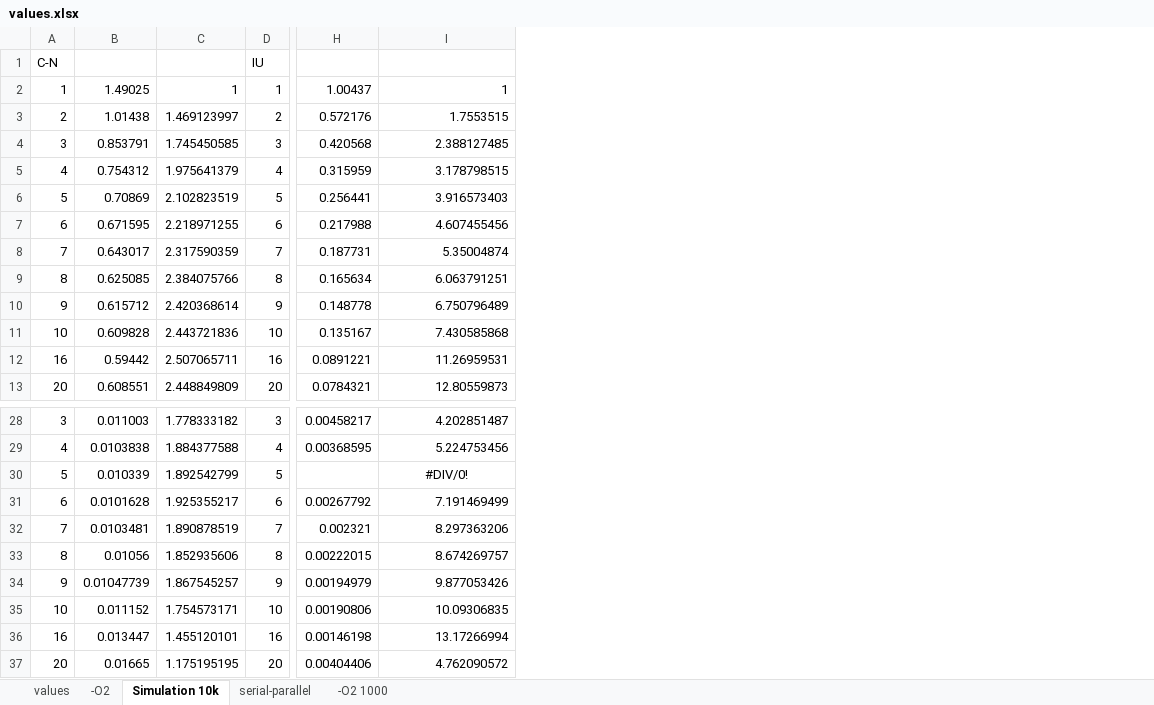
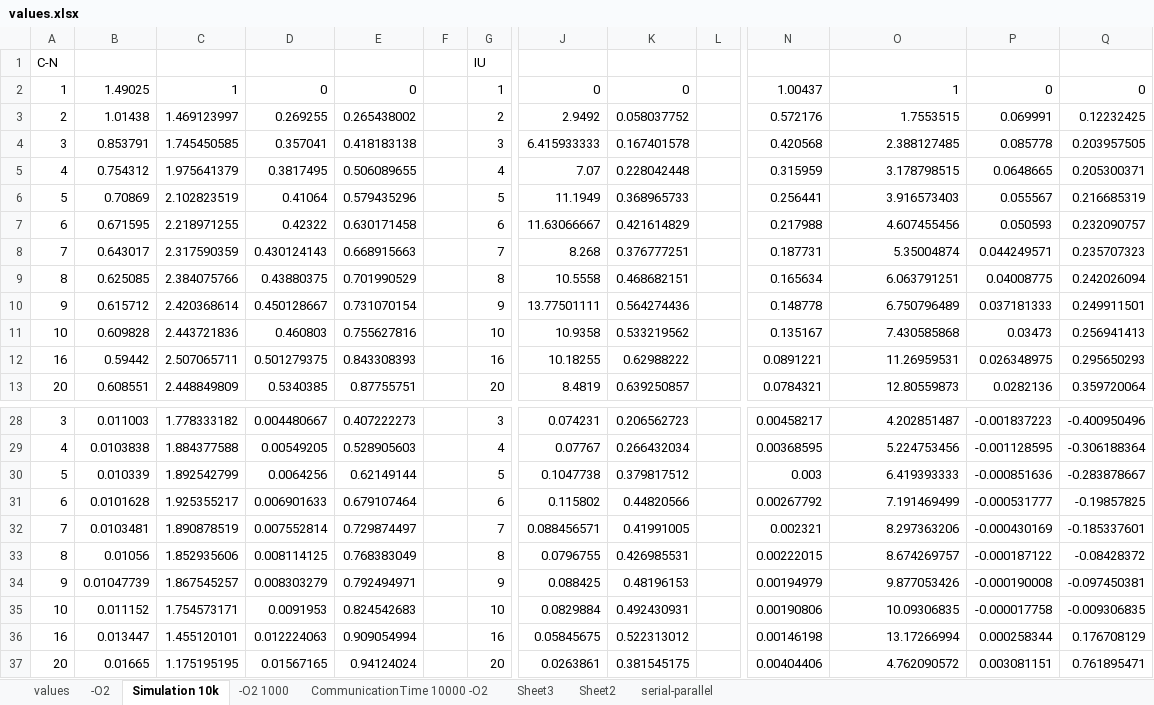
Before and after one commit to Nimelo/hpc-assignment, an Excel workbook: Documentation/others/performance/values.xlsx, sheet Simulation 10k, drawn as a sheet; only a part is shown, gaps mark what is left out; values as stored, in another font and other column widths than the file's, no borders; addresses are those after the commit; the diff names each change by its address in the sheet, - before the commit and + after, or states it on an @@ line.

```diff
--- a/Documentation/others/performance/values.xlsx (sheet Simulation 10k)
+++ b/Documentation/others/performance/values.xlsx (sheet Simulation 10k)
+sheet tab: CommunicationTime 10000 -O2
+sheet tab: Sheet3
+sheet tab: Sheet2
@@ sheet tab order changed: values | -O2 | Simulation 10k | -O2 1000 | CommunicationTime 10000 -O2 | Sheet3 | Sheet2 | serial-parallel @@
+column D, rows 2-13: 0 | 0.269255 | 0.357041 | 0.3817495 | 0.41064 | 0.42322 | 0.430124143 | 0.43880375 | 0.450128667 | 0.460803 | 0.501279375 | 0.5340385; rows 28-37: 0.004480667 | 0.00549205 | 0.0064256 | 0.006901633 | 0.007552814 | 0.008114125 | 0.008303279 | 0.0091953 | 0.012224063 | 0.01567165
+column E, rows 2-13: 0 | 0.265438002 | 0.418183138 | 0.506089655 | 0.579435296 | 0.630171458 | 0.668915663 | 0.701990529 | 0.731070154 | 0.755627816 | 0.843308393 | 0.87755751; rows 28-37: 0.407222273 | 0.528905603 | 0.62149144 | 0.679107464 | 0.729874497 | 0.768383049 | 0.792494971 | 0.824542683 | 0.909054994 | 0.94124024
+column F, empty
+column J, rows 2-13: 0 | 2.9492 | 6.415933333 | 7.07 | 11.1949 | 11.63066667 | 8.268 | 10.5558 | 13.77501111 | 10.9358 | 10.18255 | 8.4819; rows 28-37: 0.074231 | 0.07767 | 0.1047738 | 0.115802 | 0.088456571 | 0.0796755 | 0.088425 | 0.0829884 | 0.05845675 | 0.0263861
+column K, rows 2-13: 0 | 0.058037752 | 0.167401578 | 0.228042448 | 0.368965733 | 0.421614829 | 0.376777251 | 0.468682151 | 0.564274436 | 0.533219562 | 0.62988222 | 0.639250857; rows 28-37: 0.206562723 | 0.266432034 | 0.379817512 | 0.44820566 | 0.41991005 | 0.426985531 | 0.48196153 | 0.492430931 | 0.522313012 | 0.381545175
+column L, empty
+column P, rows 2-13: 0 | 0.069991 | 0.085778 | 0.0648665 | 0.055567 | 0.050593 | 0.044249571 | 0.04008775 | 0.037181333 | 0.03473 | 0.026348975 | 0.0282136; rows 28-37: -0.001837223 | -0.001128595 | -0.000851636 | -0.000531777 | -0.000430169 | -0.000187122 | -0.000190008 | -0.000017758 | 0.000258344 | 0.003081151
+column Q, rows 2-13: 0 | 0.12232425 | 0.203957505 | 0.205300371 | 0.216685319 | 0.232090757 | 0.235707323 | 0.242026094 | 0.249911501 | 0.256941413 | 0.295650293 | 0.359720064; rows 28-37: -0.400950496 | -0.306188364 | -0.283878667 | -0.19857825 | -0.185337601 | -0.08428372 | -0.097450381 | -0.009306835 | 0.176708129 | 0.761895471
-N30: (empty)
+N30: 0.003
-O30: #DIV/0!
+O30: 6.419393333
-O30 alignment: center
+O30 alignment: right
```
Also changed, not shown: sheet -O2, sheet -O2 1000, formulas that keep their value, charts or pictures, 18 other files.
